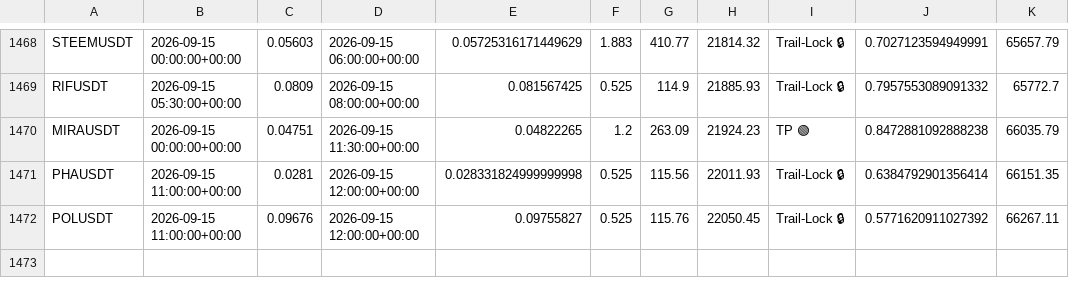
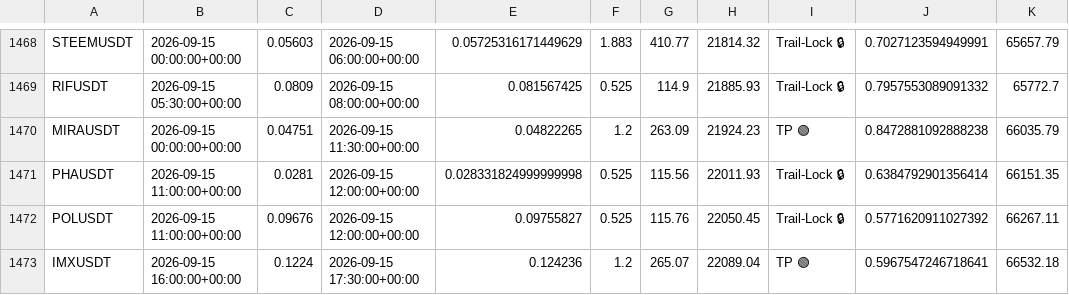
Before and after one commit to tlal1000666-ux/wurfect, a CSV file: trades_log.csv, drawn as a sheet; only a part is shown, gaps mark what is left out.

```diff
--- a/trades_log.csv
+++ b/trades_log.csv
@@ -1472 +1472,2 @@ PHAUSDT,2026-09-15 11:00:00+00:00,0.0281,2026-09-15 12:00:00+00:00,0.02833182499
 POLUSDT,2026-09-15 11:00:00+00:00,0.09676,2026-09-15 12:00:00+00:00,0.09755827,0.525,115.76,22050.45,Trail-Lock 🔒,0.5771620911027392,66267.11
+IMXUSDT,2026-09-15 16:00:00+00:00,0.1224,2026-09-15 17:30:00+00:00,0.124236,1.2,265.07,22089.04,TP 🟢,0.5967547246718641,66532.18
```
Also changed, not shown: shadow_trades_log.csv, 1 other file.
